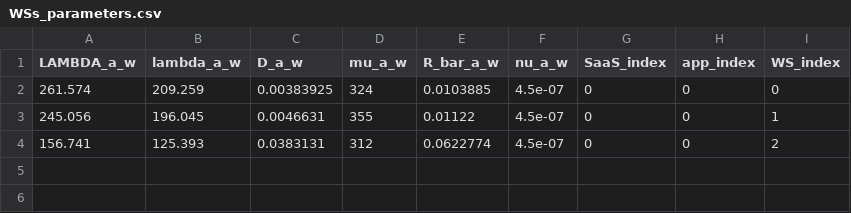
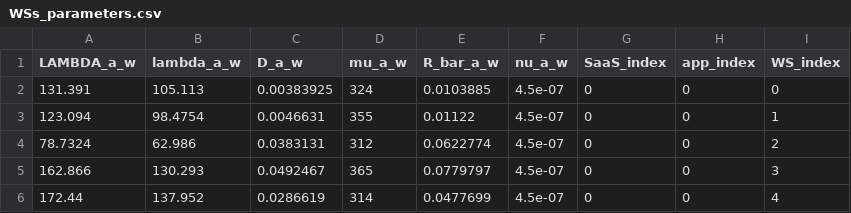
Before and after one commit to massimiliano96-university-projects/A_Robust_Game_for_On_Spot_Price_Cloud_Markets, a CSV file: sequential_version/WSs_parameters.csv, drawn as a sheet.

```diff
--- a/sequential_version/WSs_parameters.csv
+++ b/sequential_version/WSs_parameters.csv
@@ -1,4 +1,6 @@
 LAMBDA_a_w , lambda_a_w , D_a_w , mu_a_w , R_bar_a_w , nu_a_w, SaaS_index , app_index , WS_index
-261.574,209.259,0.00383925,324,0.0103885,4.5e-07,0,0,0
-245.056,196.045,0.0046631,355,0.01122,4.5e-07,0,0,1
-156.741,125.393,0.0383131,312,0.0622774,4.5e-07,0,0,2
+131.391,105.113,0.00383925,324,0.0103885,4.5e-07,0,0,0
+123.094,98.4754,0.0046631,355,0.01122,4.5e-07,0,0,1
+78.7324,62.986,0.0383131,312,0.0622774,4.5e-07,0,0,2
+162.866,130.293,0.0492467,365,0.0779797,4.5e-07,0,0,3
+172.44,137.952,0.0286619,314,0.0477699,4.5e-07,0,0,4
```
Also changed, not shown: 16 other files.
